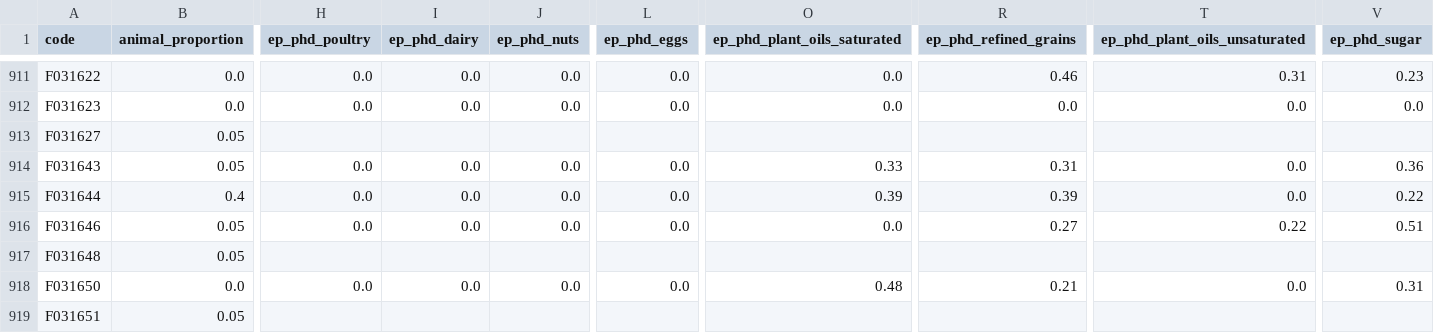
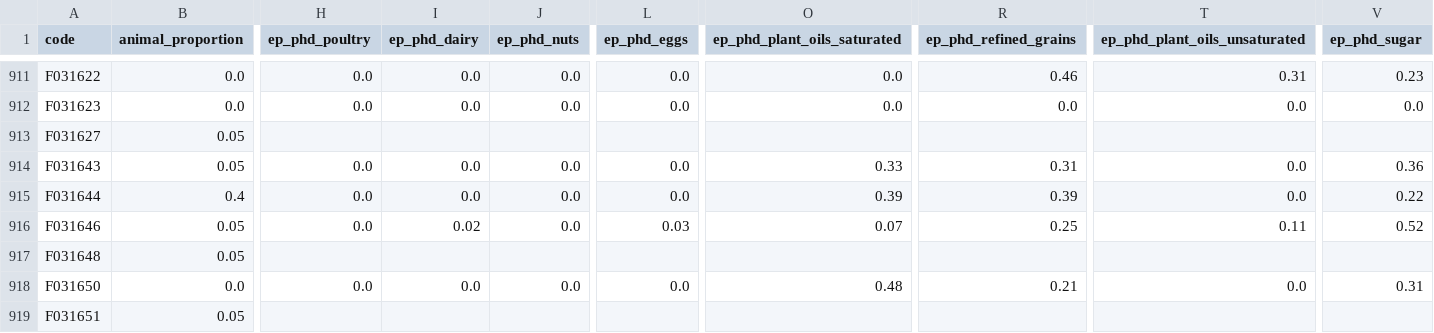
Before and after one commit to elinakettunen/foodmetrics, a CSV file: food_properties.csv, drawn as a sheet; only a part is shown, gaps mark what is left out; the diff names each change by its address in the sheet, - before the commit and + after, or states it on an @@ line.

Commit message:
ep_phd: fix F031646 jaffa cookie fat split and add animal fractions

```diff
--- a/food_properties.csv
+++ b/food_properties.csv
-I916 (ep_phd_dairy): 0.0
+I916 (ep_phd_dairy): 0.02
-L916 (ep_phd_eggs): 0.0
+L916 (ep_phd_eggs): 0.03
-O916 (ep_phd_plant_oils_saturated): 0.0
+O916 (ep_phd_plant_oils_saturated): 0.07
-R916 (ep_phd_refined_grains): 0.27
+R916 (ep_phd_refined_grains): 0.25
-T916 (ep_phd_plant_oils_unsaturated): 0.22
+T916 (ep_phd_plant_oils_unsaturated): 0.11
-V916 (ep_phd_sugar): 0.51
+V916 (ep_phd_sugar): 0.52
```
